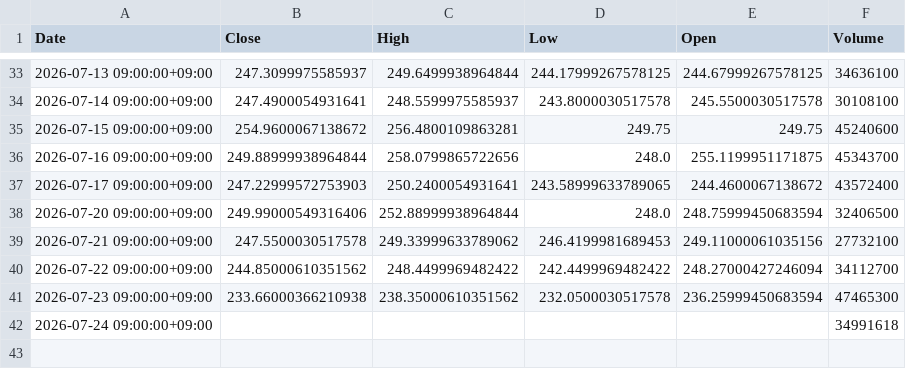
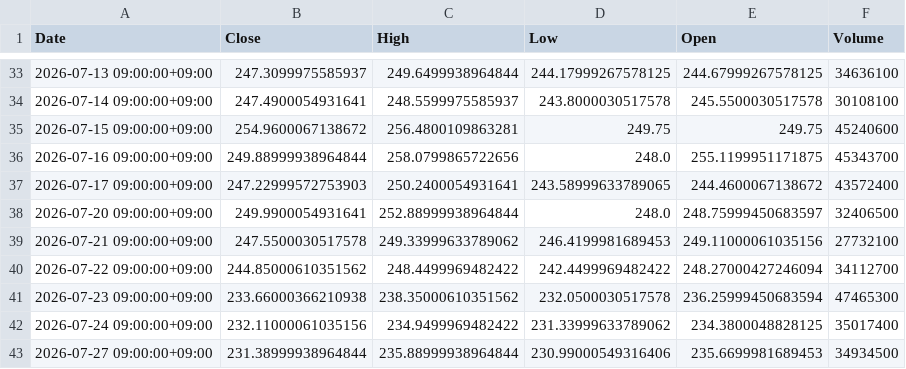
Before and after one commit to libelolen57-dotcom/j-titan, a CSV file: data/us/AMZN.csv, drawn as a sheet; only a part is shown, gaps mark what is left out.

```diff
--- a/data/us/AMZN.csv
+++ b/data/us/AMZN.csv
@@ -37,3 +37,3 @@ Date,Close,High,Low,Open,Volume
 2026-07-17 09:00:00+09:00,247.22999572753903,250.2400054931641,243.58999633789065,244.4600067138672,43572400
-2026-07-20 09:00:00+09:00,249.99000549316406,252.88999938964844,248.0,248.75999450683594,32406500
+2026-07-20 09:00:00+09:00,249.9900054931641,252.88999938964844,248.0,248.75999450683597,32406500
 2026-07-21 09:00:00+09:00,247.5500030517578,249.33999633789062,246.4199981689453,249.11000061035156,27732100
@@ -41,2 +41,3 @@ Date,Close,High,Low,Open,Volume
 2026-07-23 09:00:00+09:00,233.66000366210938,238.35000610351562,232.0500030517578,236.25999450683594,47465300
-2026-07-24 09:00:00+09:00,,,,,34991618
+2026-07-24 09:00:00+09:00,232.11000061035156,234.9499969482422,231.33999633789062,234.3800048828125,35017400
+2026-07-27 09:00:00+09:00,231.38999938964844,235.88999938964844,230.99000549316406,235.6699981689453,34934500
```
Also changed, not shown: data/us/GOOGL.csv, data/us/MRK.csv, 38 other files.
